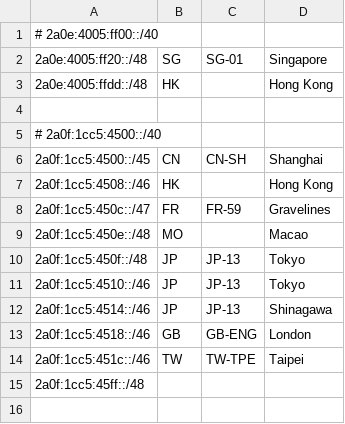
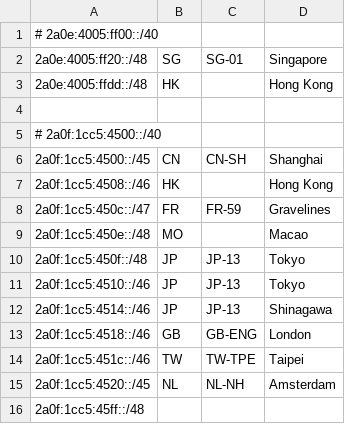
Before and after one commit to Sakarin-Network/Geofeed, a CSV file: geofeed.csv, drawn as a sheet; the diff names each change by its address in the sheet, - before the commit and + after, or states it on an @@ line.

Commit message:
add 2a0f:1cc5:4520::/45

```diff
--- a/geofeed.csv
+++ b/geofeed.csv
+row 15: 2a0f:1cc5:4520::/45 | NL | NL-NH | Amsterdam
```
